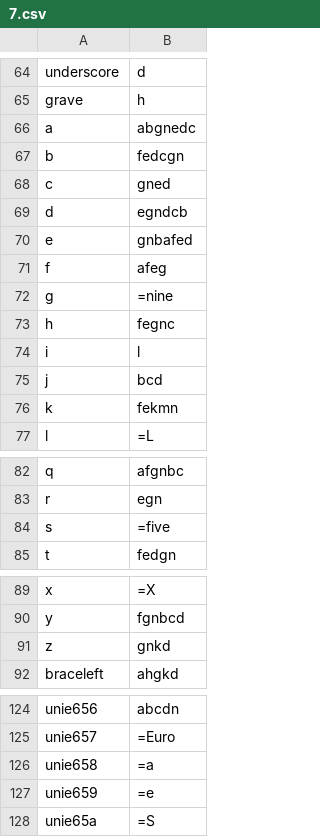
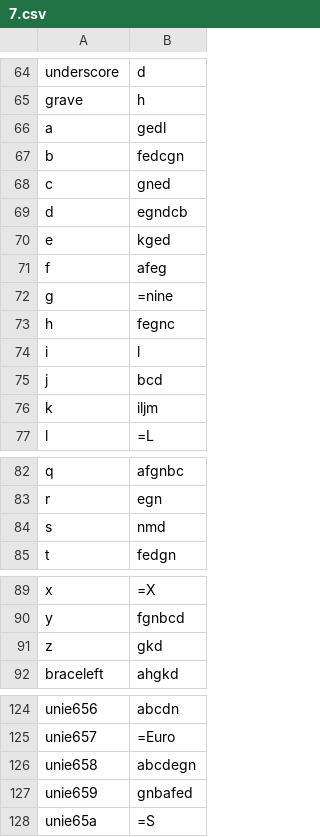
Before and after one commit to FriedOrange/Quixotic-font, a CSV file: source/7.csv, drawn as a sheet; only a part is shown, gaps mark what is left out; the diff covers the shown part only.

```diff
--- a/source/7.csv
+++ b/source/7.csv
@@ -65,3 +65,3 @@ underscore,d
 grave,h
-a,abgnedc
+a,gedl
 b,fedcgn
@@ -69,3 +69,3 @@ c,gned
 d,egndcb
-e,gnbafed
+e,kged
 f,afeg
@@ -75,3 +75,3 @@ i,l
 j,bcd
-k,fekmn
+k,iljm
 l,=L
@@ -83,3 +83,3 @@ q,afgnbc
 r,egn
-s,=five
+s,nmd
 t,fedgn
@@ -90,3 +90,3 @@ x,=X
 y,fgnbcd
-z,gnkd
+z,gkd
 braceleft,ahgkd
@@ -125,4 +125,4 @@ unie656,abcdn
 unie657,=Euro
-unie658,=a
-unie659,=e
+unie658,abcdegn
+unie659,gnbafed
 unie65a,=S
```
Also changed, not shown: 1 edited cell elsewhere in this file, 1 other file.
